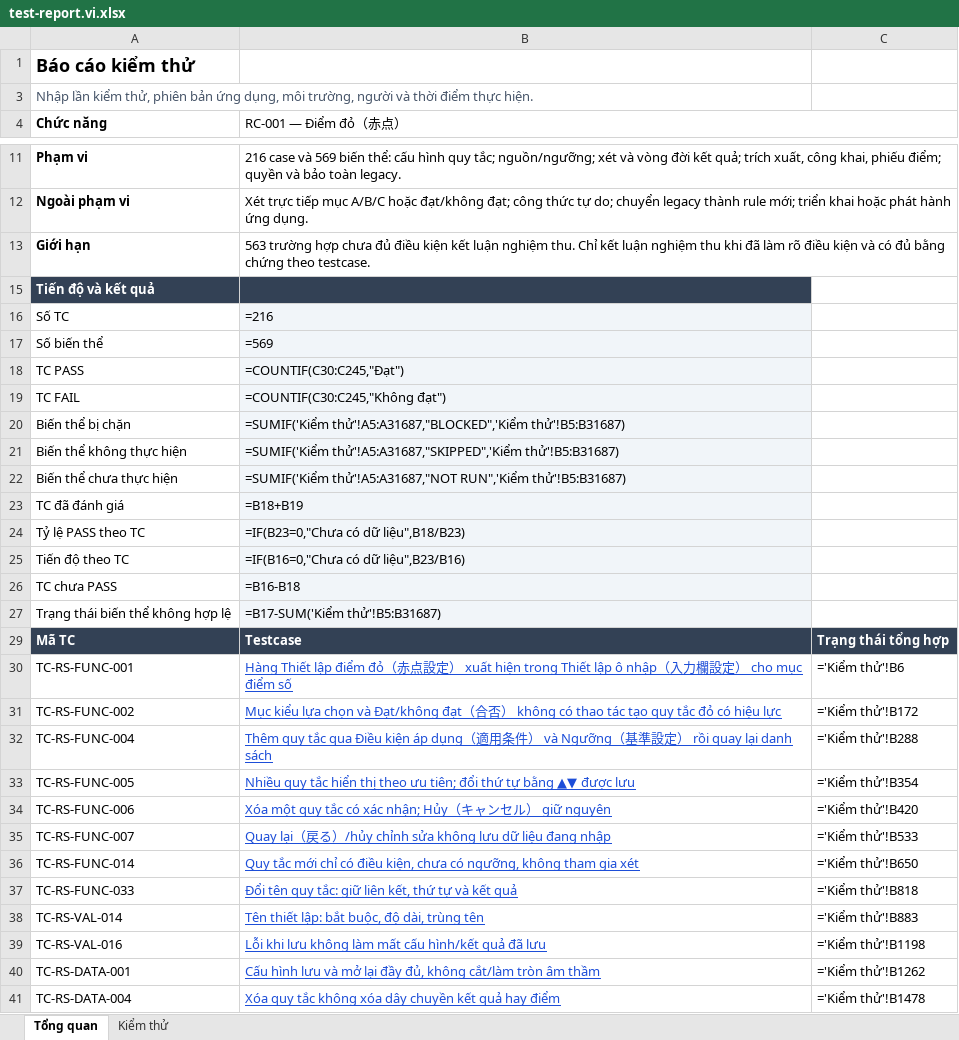
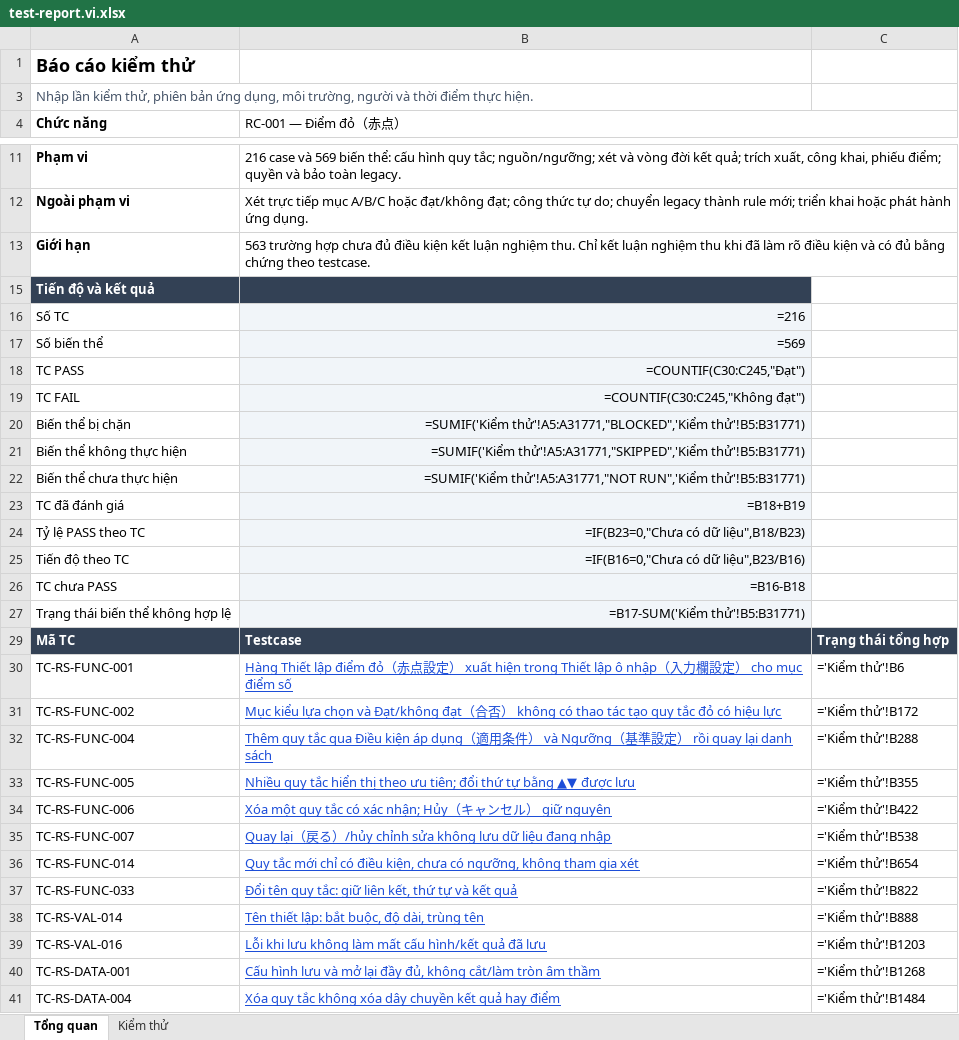
Before and after one commit to TryHand-Co-Ltd/blend-context, an Excel workbook: features/RC-001-red-score/docs/v2/test-spec/test-report.vi.xlsx, sheet Tổng quan, drawn as a sheet; only a part is shown, gaps mark what is left out; values as stored, in another font and other column widths than the file's, no borders; formulas without a stored value are shown as written; the diff covers the shown part only; the diff names each change by its address in the sheet, - before the commit and + after, or states it on an @@ line.

```diff
--- a/features/RC-001-red-score/docs/v2/test-spec/test-report.vi.xlsx (sheet Tổng quan)
+++ b/features/RC-001-red-score/docs/v2/test-spec/test-report.vi.xlsx (sheet Tổng quan)
-B16:B27 alignment: left
+B16:B27 alignment: right
-B20 (RC-001 — Điểm đỏ（赤点）): =SUMIF('Kiểm thử'!A5:A31687,"BLOCKED",'Kiểm thử'!B5:B31687)
+B20 (RC-001 — Điểm đỏ（赤点）): =SUMIF('Kiểm thử'!A5:A31771,"BLOCKED",'Kiểm thử'!B5:B31771)
-B21 (RC-001 — Điểm đỏ（赤点）): =SUMIF('Kiểm thử'!A5:A31687,"SKIPPED",'Kiểm thử'!B5:B31687)
+B21 (RC-001 — Điểm đỏ（赤点）): =SUMIF('Kiểm thử'!A5:A31771,"SKIPPED",'Kiểm thử'!B5:B31771)
-B22 (RC-001 — Điểm đỏ（赤点）): =SUMIF('Kiểm thử'!A5:A31687,"NOT RUN",'Kiểm thử'!B5:B31687)
+B22 (RC-001 — Điểm đỏ（赤点）): =SUMIF('Kiểm thử'!A5:A31771,"NOT RUN",'Kiểm thử'!B5:B31771)
-B27 (RC-001 — Điểm đỏ（赤点）): =B17-SUM('Kiểm thử'!B5:B31687)
+B27 (RC-001 — Điểm đỏ（赤点）): =B17-SUM('Kiểm thử'!B5:B31771)
-C33: ='Kiểm thử'!B354
+C33: ='Kiểm thử'!B355
-C34: ='Kiểm thử'!B420
+C34: ='Kiểm thử'!B422
-C35: ='Kiểm thử'!B533
+C35: ='Kiểm thử'!B538
-C36: ='Kiểm thử'!B650
+C36: ='Kiểm thử'!B654
-C37: ='Kiểm thử'!B818
+C37: ='Kiểm thử'!B822
-C38: ='Kiểm thử'!B883
+C38: ='Kiểm thử'!B888
-C39: ='Kiểm thử'!B1198
+C39: ='Kiểm thử'!B1203
-C40: ='Kiểm thử'!B1262
+C40: ='Kiểm thử'!B1268
-C41: ='Kiểm thử'!B1478
+C41: ='Kiểm thử'!B1484
```
Also changed, not shown: 204 edited cells elsewhere in this sheet, sheet Kiểm thử, hidden cells, 3 other files.
